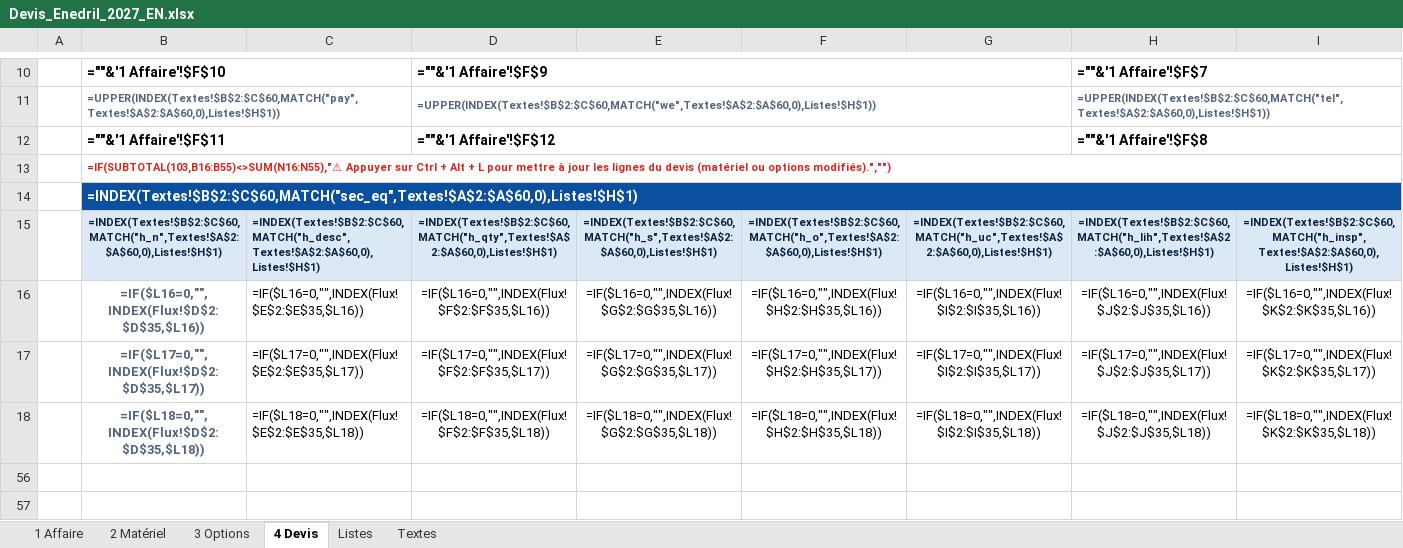
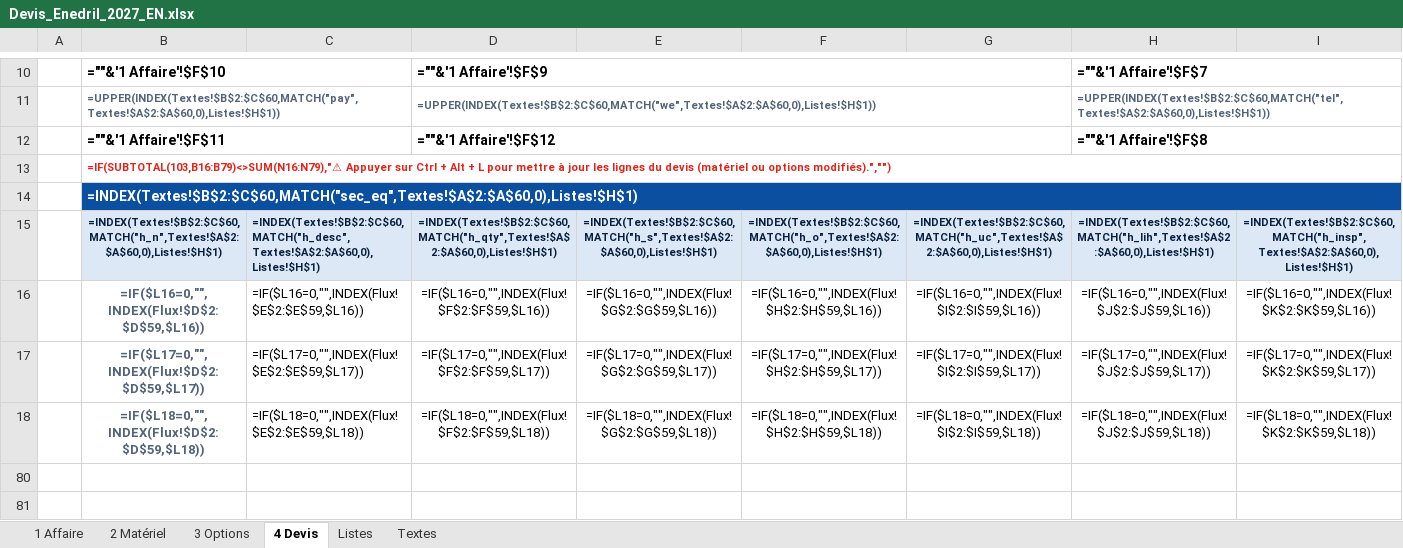
Before and after one commit to paulhdk360/Paul, an Excel workbook: devis_2027/Devis_Enedril_2027_EN.xlsx, sheet 4 Devis, drawn as a sheet; only a part is shown, gaps mark what is left out; values as stored, in another font and other column widths than the file's, no borders; formulas without a stored value are shown as written; charts and pictures and conditional formats not drawn; the diff covers the shown part only; the diff names each change by its address in the sheet, - before the commit and + after, or states it on an @@ line.

```diff
--- a/devis_2027/Devis_Enedril_2027_EN.xlsx (sheet 4 Devis)
+++ b/devis_2027/Devis_Enedril_2027_EN.xlsx (sheet 4 Devis)
-B13: =IF(SUBTOTAL(103,B16:B55)<>SUM(N16:N55),"⚠ Appuyer sur…
+B13: =IF(SUBTOTAL(103,B16:B79)<>SUM(N16:N79),"⚠ Appuyer sur…
-B16: =IF($L16=0,"",INDEX(Flux!$D$2:$D$35,$L16))
+B16: =IF($L16=0,"",INDEX(Flux!$D$2:$D$59,$L16))
-C16: =IF($L16=0,"",INDEX(Flux!$E$2:$E$35,$L16))
+C16: =IF($L16=0,"",INDEX(Flux!$E$2:$E$59,$L16))
-D16: =IF($L16=0,"",INDEX(Flux!$F$2:$F$35,$L16))
+D16: =IF($L16=0,"",INDEX(Flux!$F$2:$F$59,$L16))
-E16: =IF($L16=0,"",INDEX(Flux!$G$2:$G$35,$L16))
+E16: =IF($L16=0,"",INDEX(Flux!$G$2:$G$59,$L16))
-F16: =IF($L16=0,"",INDEX(Flux!$H$2:$H$35,$L16))
+F16: =IF($L16=0,"",INDEX(Flux!$H$2:$H$59,$L16))
-G16: =IF($L16=0,"",INDEX(Flux!$I$2:$I$35,$L16))
+G16: =IF($L16=0,"",INDEX(Flux!$I$2:$I$59,$L16))
-H16: =IF($L16=0,"",INDEX(Flux!$J$2:$J$35,$L16))
+H16: =IF($L16=0,"",INDEX(Flux!$J$2:$J$59,$L16))
-I16: =IF($L16=0,"",INDEX(Flux!$K$2:$K$35,$L16))
+I16: =IF($L16=0,"",INDEX(Flux!$K$2:$K$59,$L16))
-B17: =IF($L17=0,"",INDEX(Flux!$D$2:$D$35,$L17))
+B17: =IF($L17=0,"",INDEX(Flux!$D$2:$D$59,$L17))
-C17: =IF($L17=0,"",INDEX(Flux!$E$2:$E$35,$L17))
+C17: =IF($L17=0,"",INDEX(Flux!$E$2:$E$59,$L17))
-D17: =IF($L17=0,"",INDEX(Flux!$F$2:$F$35,$L17))
+D17: =IF($L17=0,"",INDEX(Flux!$F$2:$F$59,$L17))
-E17: =IF($L17=0,"",INDEX(Flux!$G$2:$G$35,$L17))
+E17: =IF($L17=0,"",INDEX(Flux!$G$2:$G$59,$L17))
-F17: =IF($L17=0,"",INDEX(Flux!$H$2:$H$35,$L17))
+F17: =IF($L17=0,"",INDEX(Flux!$H$2:$H$59,$L17))
-G17: =IF($L17=0,"",INDEX(Flux!$I$2:$I$35,$L17))
+G17: =IF($L17=0,"",INDEX(Flux!$I$2:$I$59,$L17))
-H17: =IF($L17=0,"",INDEX(Flux!$J$2:$J$35,$L17))
+H17: =IF($L17=0,"",INDEX(Flux!$J$2:$J$59,$L17))
-I17: =IF($L17=0,"",INDEX(Flux!$K$2:$K$35,$L17))
+I17: =IF($L17=0,"",INDEX(Flux!$K$2:$K$59,$L17))
-B18: =IF($L18=0,"",INDEX(Flux!$D$2:$D$35,$L18))
+B18: =IF($L18=0,"",INDEX(Flux!$D$2:$D$59,$L18))
-C18: =IF($L18=0,"",INDEX(Flux!$E$2:$E$35,$L18))
+C18: =IF($L18=0,"",INDEX(Flux!$E$2:$E$59,$L18))
-D18: =IF($L18=0,"",INDEX(Flux!$F$2:$F$35,$L18))
+D18: =IF($L18=0,"",INDEX(Flux!$F$2:$F$59,$L18))
-E18: =IF($L18=0,"",INDEX(Flux!$G$2:$G$35,$L18))
+E18: =IF($L18=0,"",INDEX(Flux!$G$2:$G$59,$L18))
-F18: =IF($L18=0,"",INDEX(Flux!$H$2:$H$35,$L18))
+F18: =IF($L18=0,"",INDEX(Flux!$H$2:$H$59,$L18))
-G18: =IF($L18=0,"",INDEX(Flux!$I$2:$I$35,$L18))
+G18: =IF($L18=0,"",INDEX(Flux!$I$2:$I$59,$L18))
-H18: =IF($L18=0,"",INDEX(Flux!$J$2:$J$35,$L18))
+H18: =IF($L18=0,"",INDEX(Flux!$J$2:$J$59,$L18))
-I18: =IF($L18=0,"",INDEX(Flux!$K$2:$K$35,$L18))
+I18: =IF($L18=0,"",INDEX(Flux!$K$2:$K$59,$L18))
```
Also changed, not shown: 3 edited cells elsewhere in this sheet, sheet 2 Matériel, sheet 3 Options, hidden cells, devis_2027/Devis_Enedril_2027_EN_exemple.xlsx, devis_2027/Devis_Enedril_2027_FR.xlsx, 7 other files.
